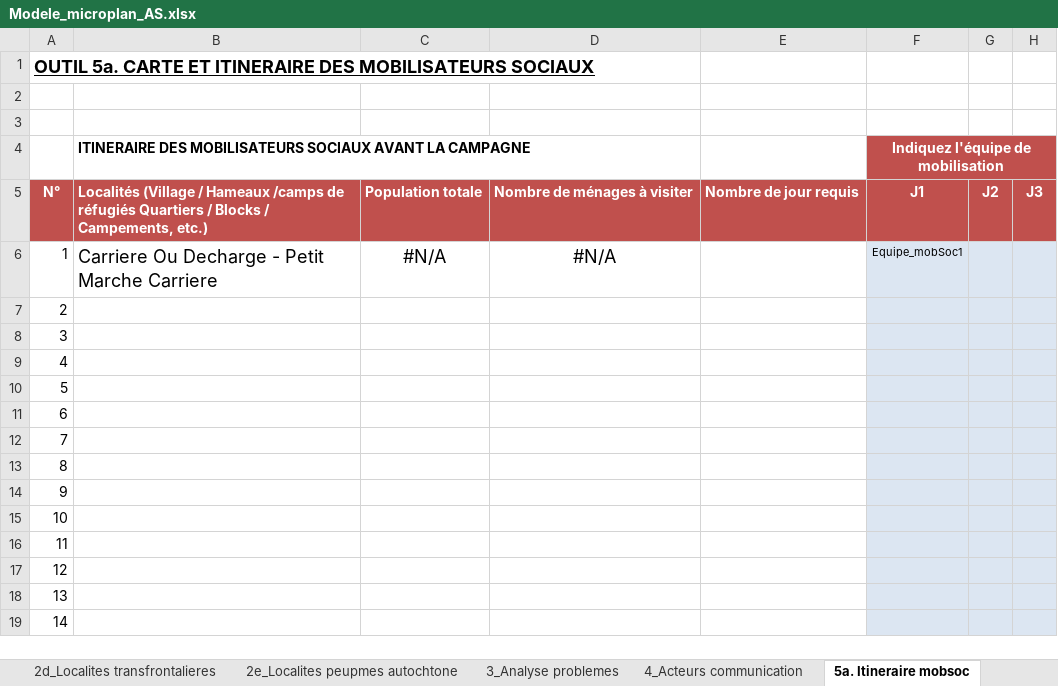
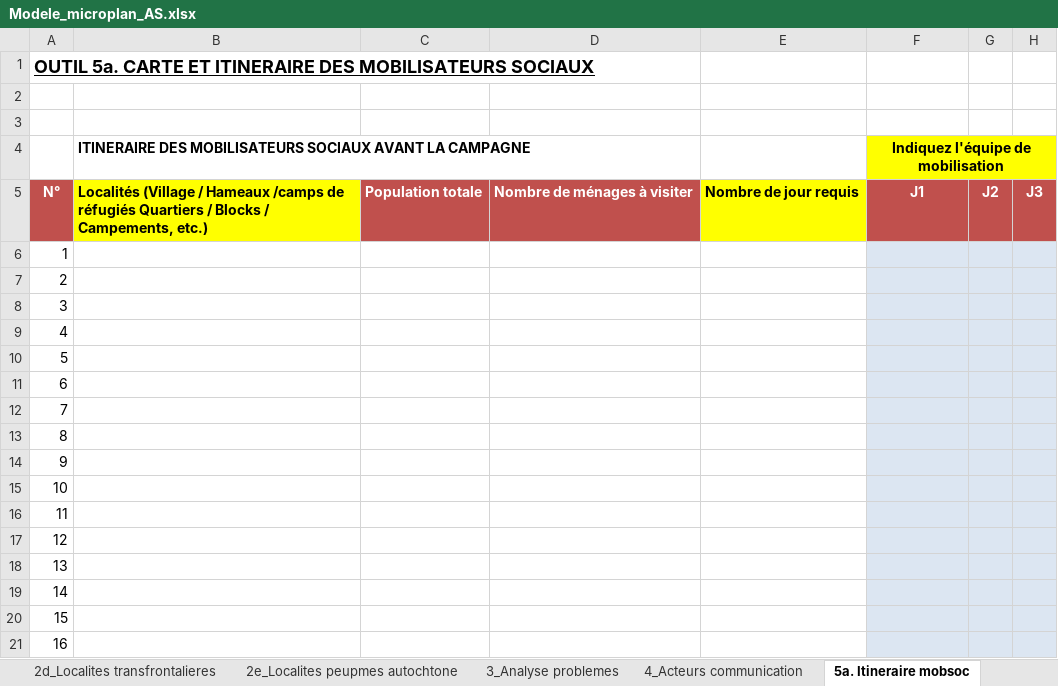
Before and after one commit to madewulf/microplans-cmr, an Excel workbook: Modele_microplan_AS.xlsx, sheet 5a. Itineraire mobsoc, drawn as a sheet; only a part is shown; the shorter side is filled out with more unchanged rows; values as stored, in another font and other column widths than the file's, no borders; conditional formats and table styles not drawn; addresses are those after the commit; the diff names each change by its address in the sheet, - before the commit and + after, or states it on an @@ line.

```diff
--- a/Modele_microplan_AS.xlsx (sheet 5a. Itineraire mobsoc)
+++ b/Modele_microplan_AS.xlsx (sheet 5a. Itineraire mobsoc)
@@ F4 fill: #C0504D → #FFFF00, text colour: #FFFFFF → black @@
-G4:H4 fill: none
+G4:H4 fill: #FFFF00
@@ B5 fill: #C0504D → #FFFF00, text colour: #FFFFFF → black @@
@@ E5 fill: #C0504D → #FFFF00, text colour: #FFFFFF → black @@
-B6: Carriere Ou Decharge - Petit Marche Carriere
+B6: (empty)
-C6: #N/A
+C6: (empty)
-D6: #N/A
+D6: (empty)
-F6: Equipe_mobSoc1
+F6: (empty)
+row 7: 2
+row 8: 3
+row 9: 4
+row 10: 5
+row 11: 6
+row 12: 7
+row 13: 8
+row 14: 9
+row 15: 10
+row 16: 11
@@ column A renumbered between rows 17 and 65 @@
```
Also changed, not shown: sheet 4_Acteurs communication, sheet 1_Liste fosa, sheet 10_Synthese, sheet 8. Vaccin et Intrants, sheet Data, sheet 5b. Itineraire equipe (2), 12 more sheets, other sheet tabs, formulas that keep their value, hidden cells, charts or pictures, 5 other files.
